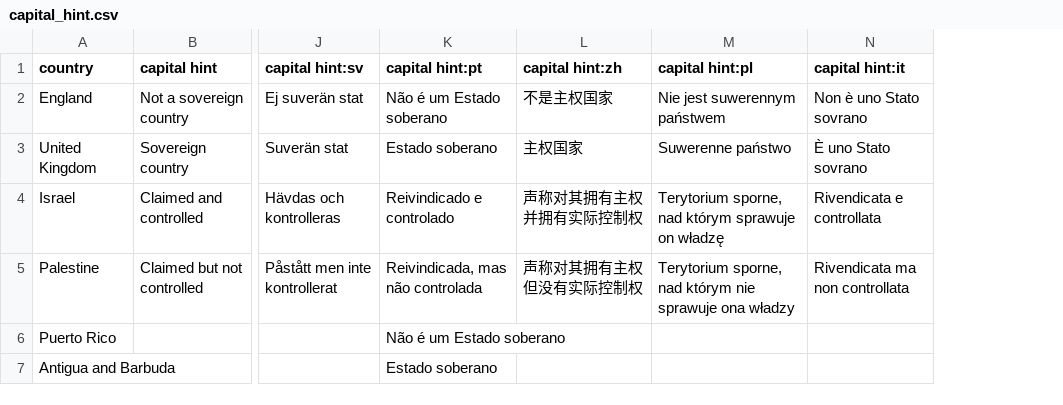
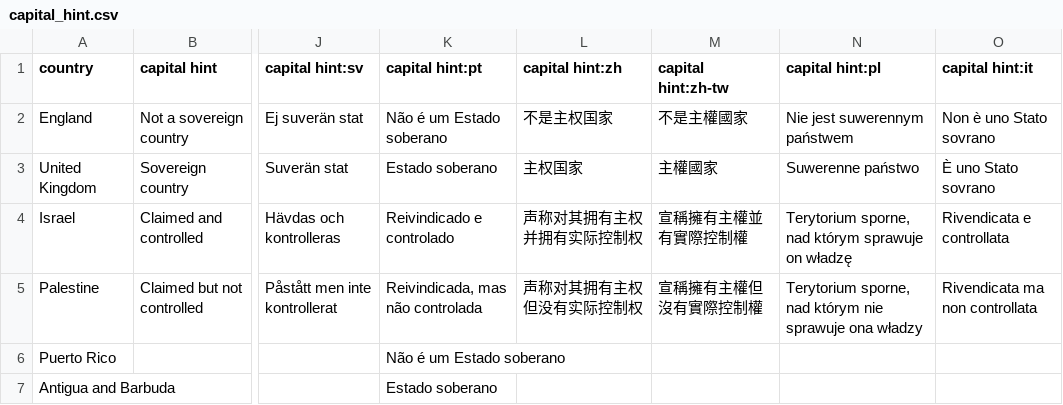
Before and after one commit to Joel-Mueller/world-quiz, a CSV file: client/public/data/capital_hint.csv, drawn as a sheet; only a part is shown, gaps mark what is left out; the diff names each change by its address in the sheet, - before the commit and + after, or states it on an @@ line.

```diff
--- a/client/public/data/capital_hint.csv
+++ b/client/public/data/capital_hint.csv
+column M (capital hint:zh-tw), rows 2-5: 不是主權國家 | 主權國家 | 宣稱擁有主權並有實際控制權 | 宣稱擁有主權但沒有實際控制權
```
Also changed, not shown: client/public/data/capital.csv, client/public/data/capital_info.csv, 10 other files.
